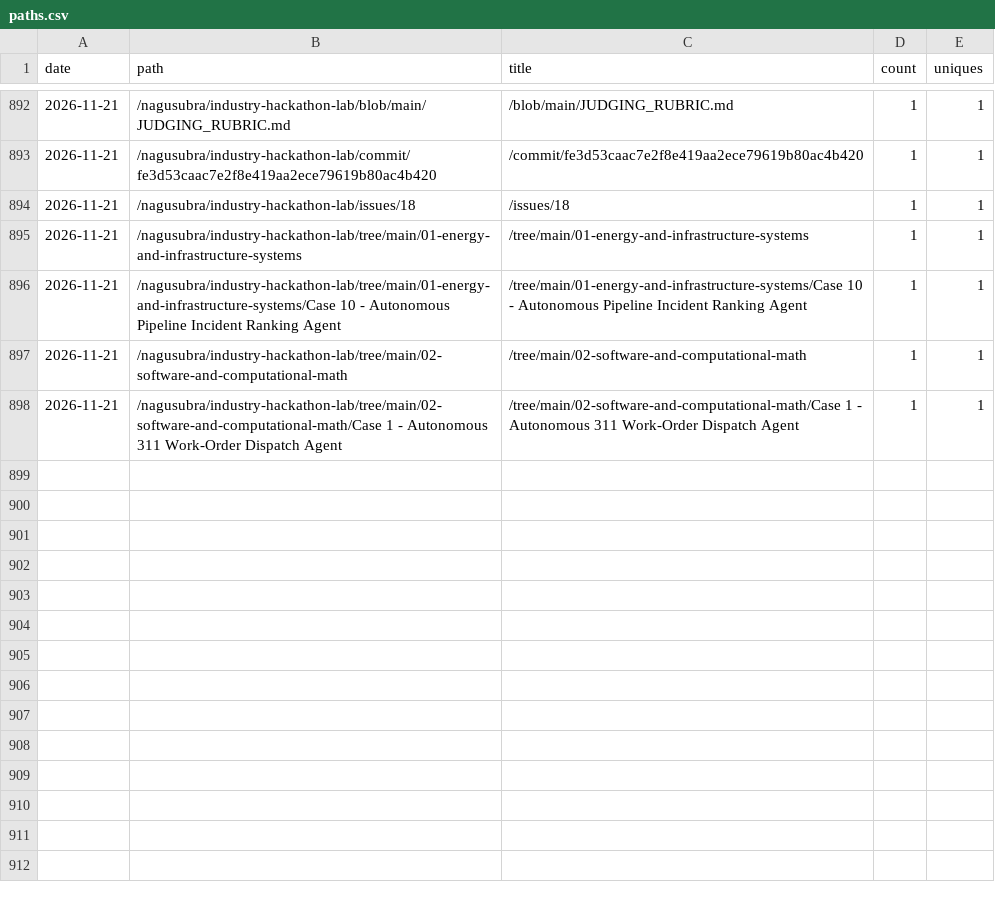
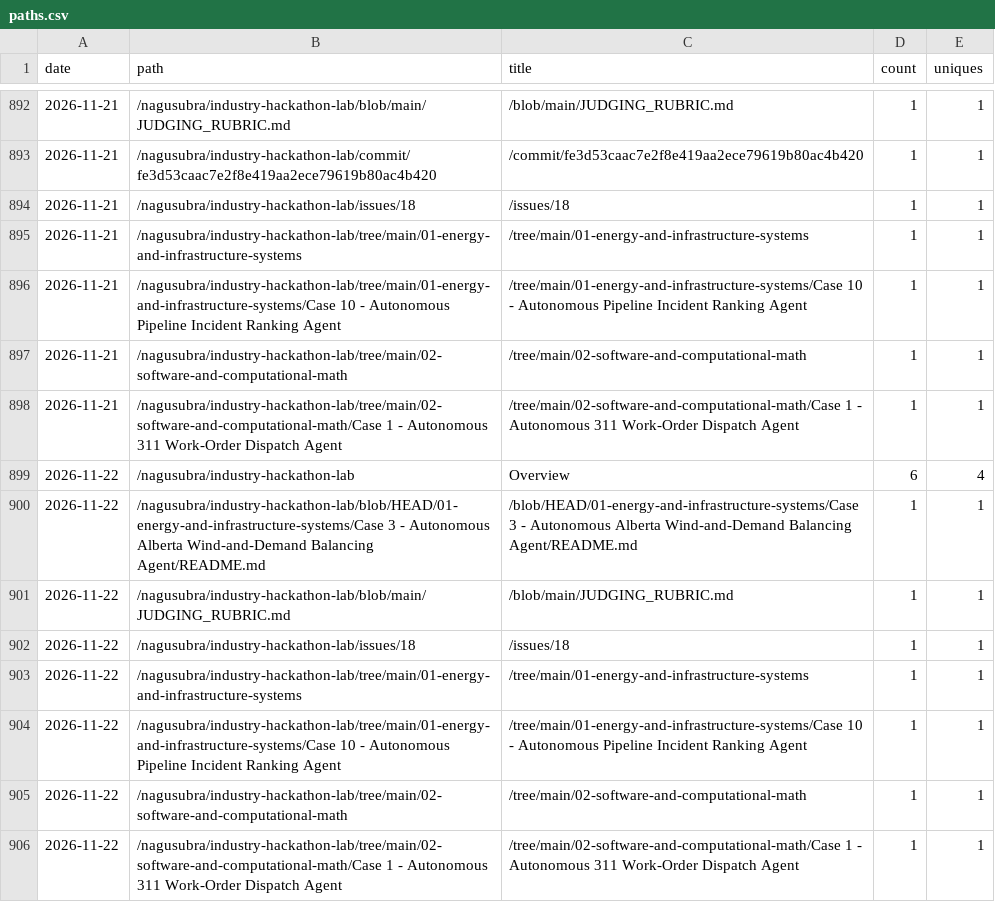
Before and after one commit to nagusubra/traffic, a CSV file: .metrics/data/industry-hackathon-lab/paths.csv, drawn as a sheet; only a part is shown, gaps mark what is left out.

```diff
--- a/.metrics/data/industry-hackathon-lab/paths.csv
+++ b/.metrics/data/industry-hackathon-lab/paths.csv
@@ -898 +898,9 @@ date,path,title,count,uniques
 2026-11-21,/nagusubra/industry-hackathon-lab/tree/main/02-software-and-computational-math/Case 1 - Autonomous 311 Work-Order Dispatch Agent,/tree/main/02-software-and-computational-math/Case 1 - Autonomous 311 Work-Order Dispatch Agent,1,1
+2026-11-22,/nagusubra/industry-hackathon-lab,Overview,6,4
+2026-11-22,/nagusubra/industry-hackathon-lab/blob/HEAD/01-energy-and-infrastructure-systems/Case 3 - Autonomous Alberta Wind-and-Demand Balancing Agent/README.md,/blob/HEAD/01-energy-and-infrastructure-systems/Case 3 - Autonomous Alberta Wind-and-Demand Balancing Agent/README.md,1,1
+2026-11-22,/nagusubra/industry-hackathon-lab/blob/main/JUDGING_RUBRIC.md,/blob/main/JUDGING_RUBRIC.md,1,1
+2026-11-22,/nagusubra/industry-hackathon-lab/issues/18,/issues/18,1,1
+2026-11-22,/nagusubra/industry-hackathon-lab/tree/main/01-energy-and-infrastructure-systems,/tree/main/01-energy-and-infrastructure-systems,1,1
+2026-11-22,/nagusubra/industry-hackathon-lab/tree/main/01-energy-and-infrastructure-systems/Case 10 - Autonomous Pipeline Incident Ranking Agent,/tree/main/01-energy-and-infrastructure-systems/Case 10 - Autonomous Pipeline Incident Ranking Agent,1,1
+2026-11-22,/nagusubra/industry-hackathon-lab/tree/main/02-software-and-computational-math,/tree/main/02-software-and-computational-math,1,1
+2026-11-22,/nagusubra/industry-hackathon-lab/tree/main/02-software-and-computational-math/Case 1 - Autonomous 311 Work-Order Dispatch Agent,/tree/main/02-software-and-computational-math/Case 1 - Autonomous 311 Work-Order Dispatch Agent,1,1
```
Also changed, not shown: .metrics/data/AI-customer-counter/paths.csv, .metrics/data/duvals_triangle_plotter/paths.csv, 16 other files.
